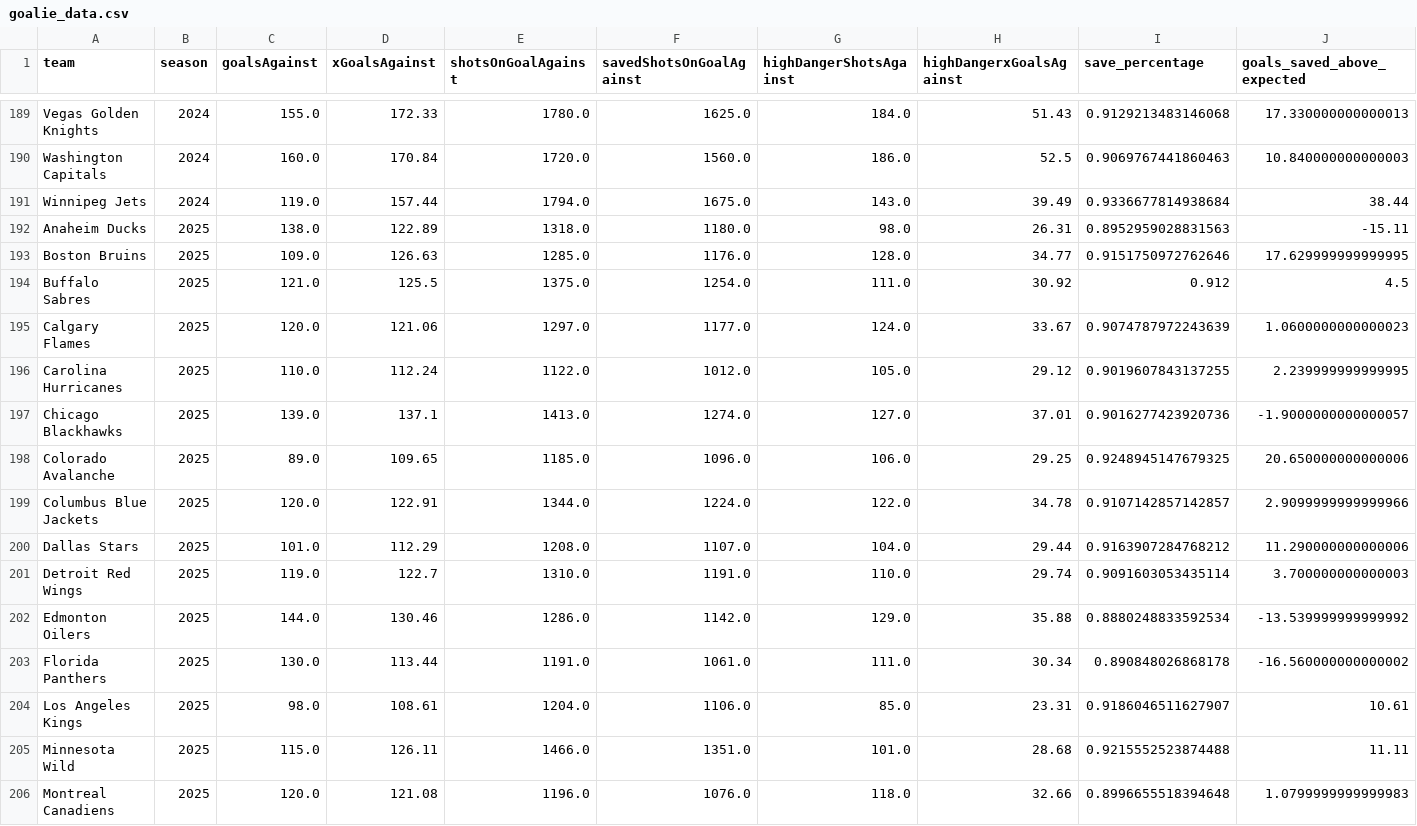
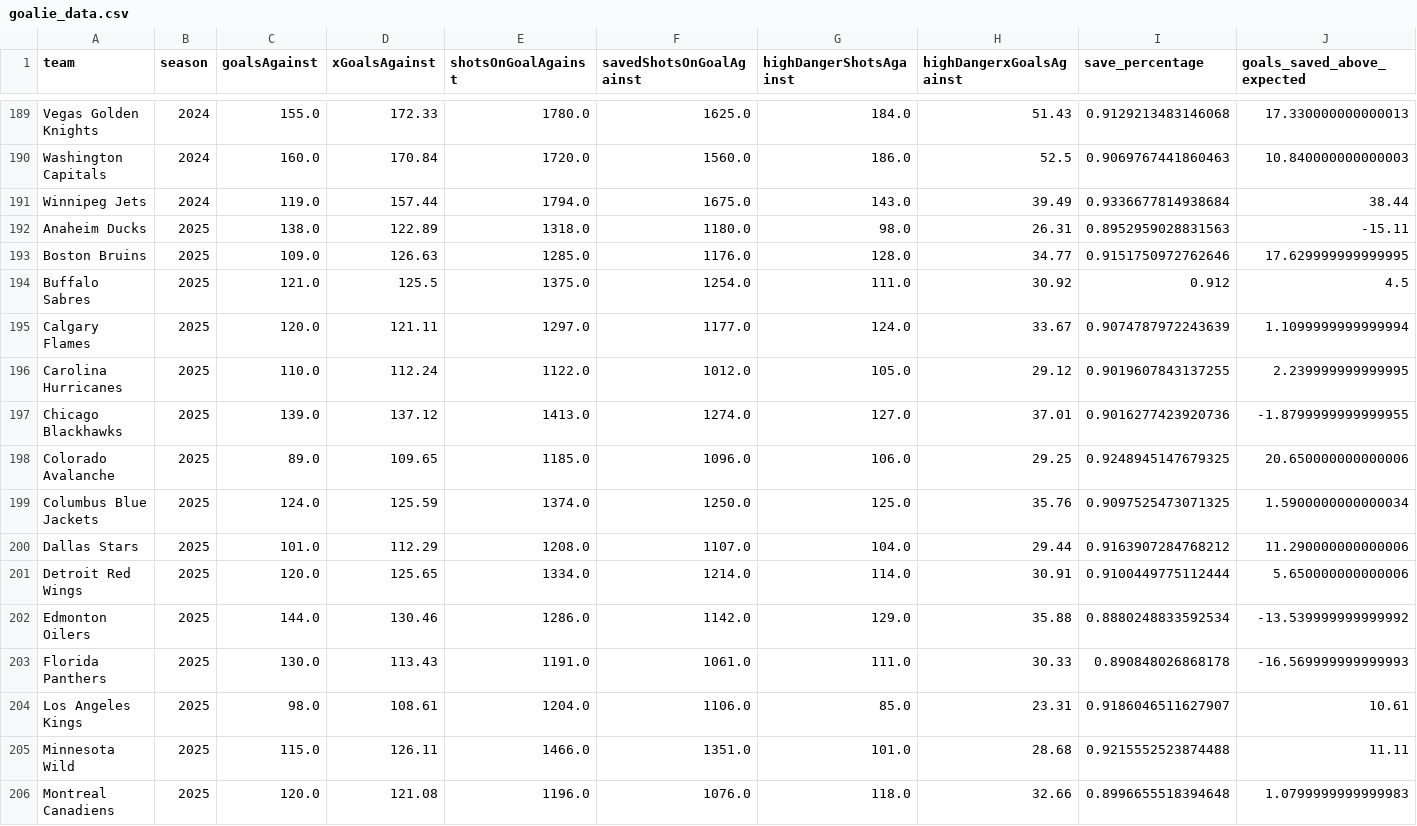
Before and after one commit to Jburn042/sens_analytics, a CSV file: data/goalie_data.csv, drawn as a sheet; only a part is shown, gaps mark what is left out; the diff covers the shown part only.

```diff
--- a/data/goalie_data.csv
+++ b/data/goalie_data.csv
@@ -194,11 +194,11 @@ Boston Bruins,2025,109.0,126.63,1285.0,1176.0,128.0,34.77,0.9151750972762646,17.
 Buffalo Sabres,2025,121.0,125.5,1375.0,1254.0,111.0,30.92,0.912,4.5
-Calgary Flames,2025,120.0,121.06,1297.0,1177.0,124.0,33.67,0.9074787972243639,1.0600000000000023
+Calgary Flames,2025,120.0,121.11,1297.0,1177.0,124.0,33.67,0.9074787972243639,1.1099999999999994
 Carolina Hurricanes,2025,110.0,112.24,1122.0,1012.0,105.0,29.12,0.9019607843137255,2.239999999999995
-Chicago Blackhawks,2025,139.0,137.1,1413.0,1274.0,127.0,37.01,0.9016277423920736,-1.9000000000000057
+Chicago Blackhawks,2025,139.0,137.12,1413.0,1274.0,127.0,37.01,0.9016277423920736,-1.8799999999999955
 Colorado Avalanche,2025,89.0,109.65,1185.0,1096.0,106.0,29.25,0.9248945147679325,20.650000000000006
-Columbus Blue Jackets,2025,120.0,122.91,1344.0,1224.0,122.0,34.78,0.9107142857142857,2.9099999999999966
+Columbus Blue Jackets,2025,124.0,125.59,1374.0,1250.0,125.0,35.76,0.9097525473071325,1.5900000000000034
 Dallas Stars,2025,101.0,112.29,1208.0,1107.0,104.0,29.44,0.9163907284768212,11.290000000000006
-Detroit Red Wings,2025,119.0,122.7,1310.0,1191.0,110.0,29.74,0.9091603053435114,3.700000000000003
+Detroit Red Wings,2025,120.0,125.65,1334.0,1214.0,114.0,30.91,0.9100449775112444,5.650000000000006
 Edmonton Oilers,2025,144.0,130.46,1286.0,1142.0,129.0,35.88,0.8880248833592534,-13.539999999999992
-Florida Panthers,2025,130.0,113.44,1191.0,1061.0,111.0,30.34,0.890848026868178,-16.560000000000002
+Florida Panthers,2025,130.0,113.43,1191.0,1061.0,111.0,30.33,0.890848026868178,-16.569999999999993
 Los Angeles Kings,2025,98.0,108.61,1204.0,1106.0,85.0,23.31,0.9186046511627907,10.61
```
Also changed, not shown: 4 added rows, 4 removed rows and 7 edited cells elsewhere in this file, data/team_season_metrics.csv, 2 other files.
